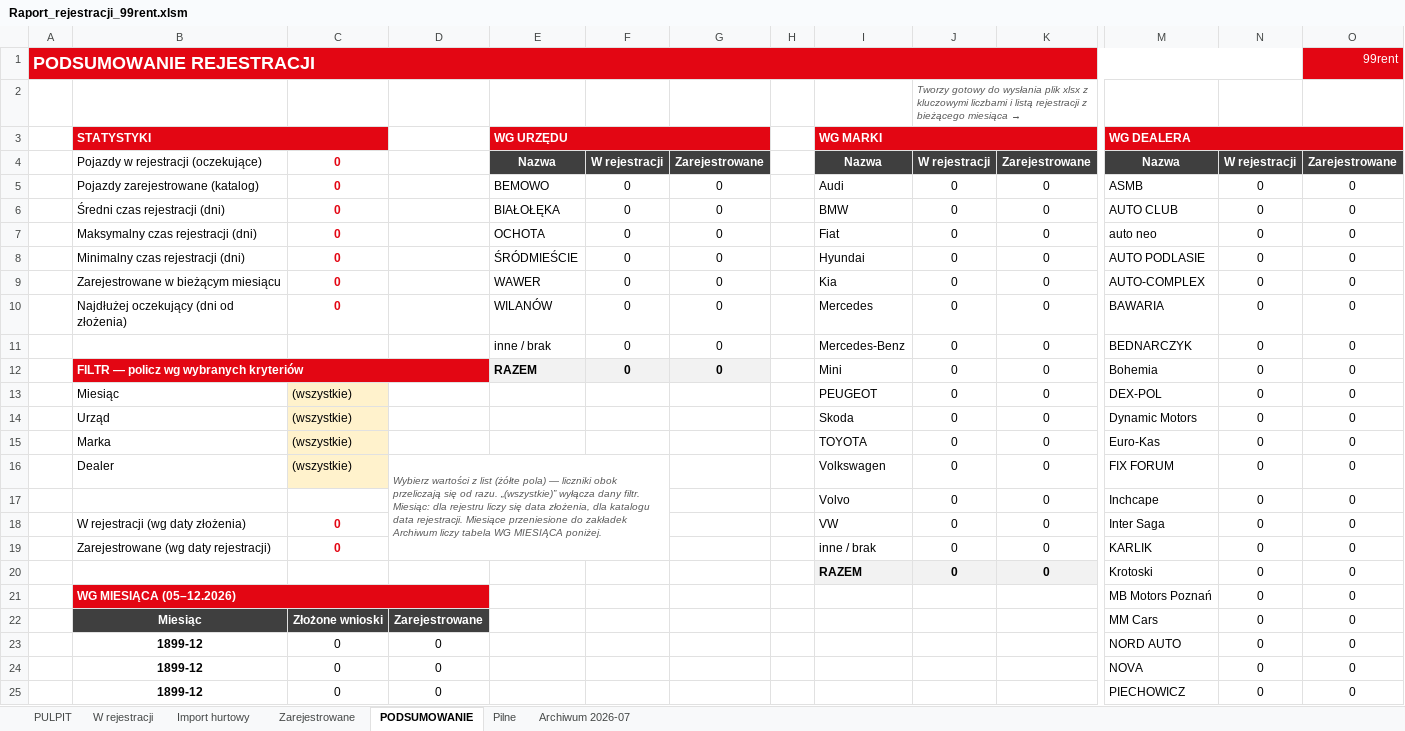
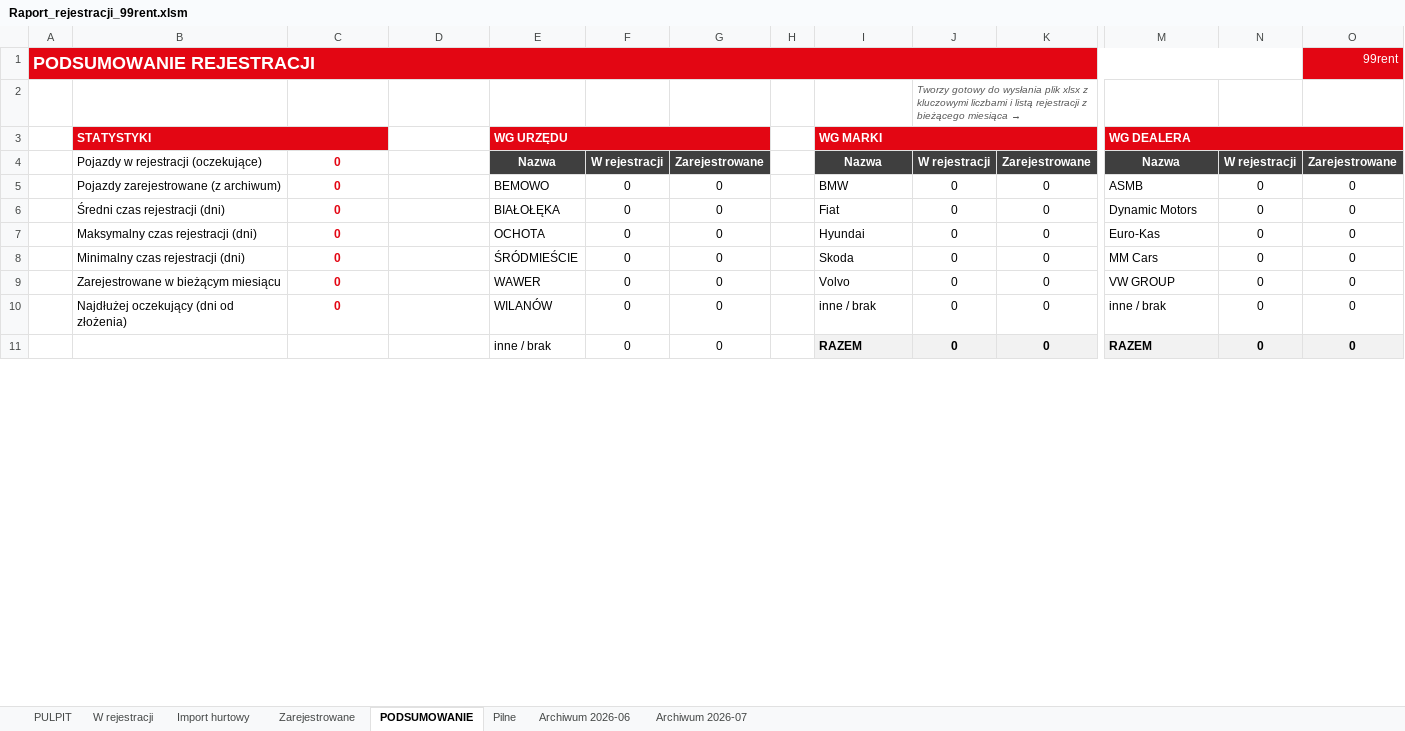
Before and after one commit to figaszewskioskar-ux/plik-rejestracji, an Excel workbook: Raport_rejestracji_99rent.xlsm, sheet PODSUMOWANIE, drawn as a sheet; only a part is shown, gaps mark what is left out; values as stored, in another font and other column widths than the file's, no borders; charts and pictures not drawn; removed rows and columns are numbered as before the commit, all else as after; rows hold the shown columns only; the diff covers the shown part only; the diff names each change by its address in the sheet, - before the commit and + after, or states it on an @@ line.

```diff
--- a/Raport_rejestracji_99rent.xlsm (sheet PODSUMOWANIE)
+++ b/Raport_rejestracji_99rent.xlsm (sheet PODSUMOWANIE)
+sheet tab: Archiwum 2026-06
-B5: Pojazdy zarejestrowane (katalog)
+B5: Pojazdy zarejestrowane (z archiwum)
-I5: Audi
+I5: BMW
-I6: BMW
+I6: Fiat
-M6: AUTO CLUB
+M6: Dynamic Motors
-I7: Fiat
+I7: Hyundai
-M7: auto neo
+M7: Euro-Kas
-I8: Hyundai
+I8: Skoda
-M8: AUTO PODLASIE
+M8: MM Cars
-I9: Kia
+I9: Volvo
-M9: AUTO-COMPLEX
+M9: VW GROUP
-I10: Mercedes
+I10: inne / brak
-M10: BAWARIA
+M10: inne / brak
-I11: Mercedes-Benz
+I11: RAZEM
@@ I11:K11 fill: none → #F2F2F2, bold: off → on @@
-M11: BEDNARCZYK
+M11: RAZEM
@@ M11:O11 fill: none → #F2F2F2, bold: off → on @@
-row 12:  | FILTR — policz wg wybranych kryteriów |  |  | RAZEM | 0 | 0 |  | Mini | 0 | 0 | Bohemia | 0 | 0
-row 13:  | Miesiąc | (wszystkie) |  |  |  |  |  | PEUGEOT | 0 | 0 | DEX-POL | 0 | 0
-row 14:  | Urząd | (wszystkie) |  |  |  |  |  | Skoda | 0 | 0 | Dynamic Motors | 0 | 0
-row 15:  | Marka | (wszystkie) |  |  |  |  |  | TOYOTA | 0 | 0 | Euro-Kas | 0 | 0
-row 16:  | Dealer | (wszystkie) | Wybierz wartości z list (żółte pola) — liczniki obok przeliczają się od razu. „(wszystkie)” wyłącza dany filtr. Miesiąc: dla rejestru liczy się data złożenia, dla katalogu data rejestracji. Miesiące przeniesione do zakładek Archiwum liczy tabela WG MIESIĄCA poniżej. |  |  |  |  | Volkswagen | 0 | 0 | FIX FORUM | 0 | 0
-row 17:  |  |  |  |  |  |  |  | Volvo | 0 | 0 | Inchcape | 0 | 0
-row 18:  | W rejestracji (wg daty złożenia) | 0 |  |  |  |  |  | VW | 0 | 0 | Inter Saga | 0 | 0
-row 19:  | Zarejestrowane (wg daty rejestracji) | 0 |  |  |  |  |  | inne / brak | 0 | 0 | KARLIK | 0 | 0
-row 20:  |  |  |  |  |  |  |  | RAZEM | 0 | 0 | Krotoski | 0 | 0
-row 21:  | WG MIESIĄCA (05–12.2026) |  |  |  |  |  |  |  |  |  | MB Motors Poznań | 0 | 0
-row 22:  | Miesiąc | Złożone wnioski | Zarejestrowane |  |  |  |  |  |  |  | MM Cars | 0 | 0
-row 23:  | 1899-12 | 0 | 0 |  |  |  |  |  |  |  | NORD AUTO | 0 | 0
-row 24:  | 1899-12 | 0 | 0 |  |  |  |  |  |  |  | NOVA | 0 | 0
-row 25:  | 1899-12 | 0 | 0 |  |  |  |  |  |  |  | PIECHOWICZ | 0 | 0
```
Also changed, not shown: 17 added rows, 5 removed rows, 6 edited cells and cell formats elsewhere in this sheet, sheet Zarejestrowane, sheet Archiwum 2026-07, sheet W rejestracji, sheet Pilne, formulas that keep their value, 3 other files.
